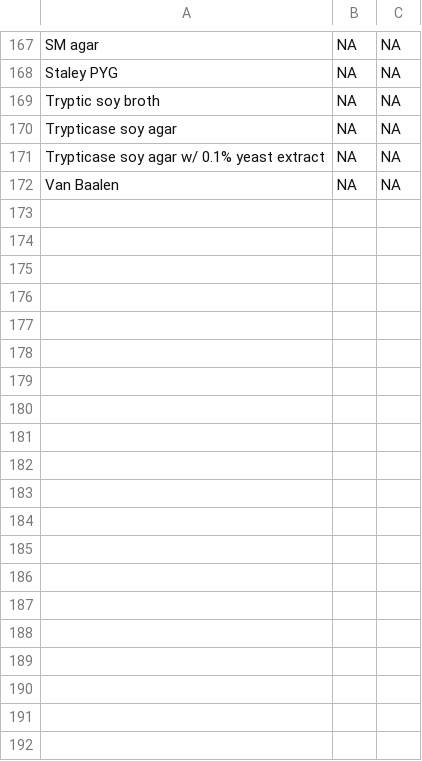
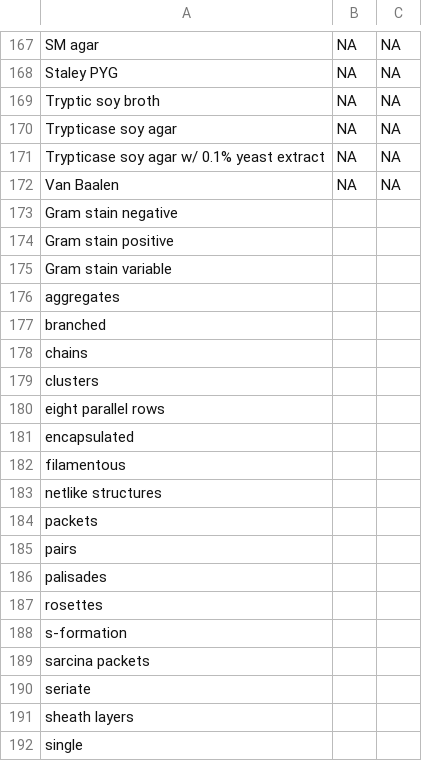
Before and after one commit to waldronlab/bugphyzz, a TSV file: inst/extdata/attributevalues.tsv, drawn as a sheet; only a part is shown, gaps mark what is left out; the diff covers the shown part only; the diff names each change by its address in the sheet, - before the commit and + after, or states it on an @@ line.

Commit message:
Added remaining attributes

```diff
--- a/inst/extdata/attributevalues.tsv
+++ b/inst/extdata/attributevalues.tsv
+row 173: Gram stain negative
+row 174: Gram stain positive
+row 175: Gram stain variable
+row 176: aggregates
+row 177: branched
+row 178: chains
+row 179: clusters
+row 180: eight parallel rows
+row 181: encapsulated
+row 182: filamentous
+row 183: netlike structures
+row 184: packets
+row 185: pairs
+row 186: palisades
+row 187: rosettes
+row 188: s-formation
+row 189: sarcina packets
+row 190: seriate
+row 191: sheath layers
+row 192: single
```
Also changed, not shown: 37 added rows elsewhere in this file.
